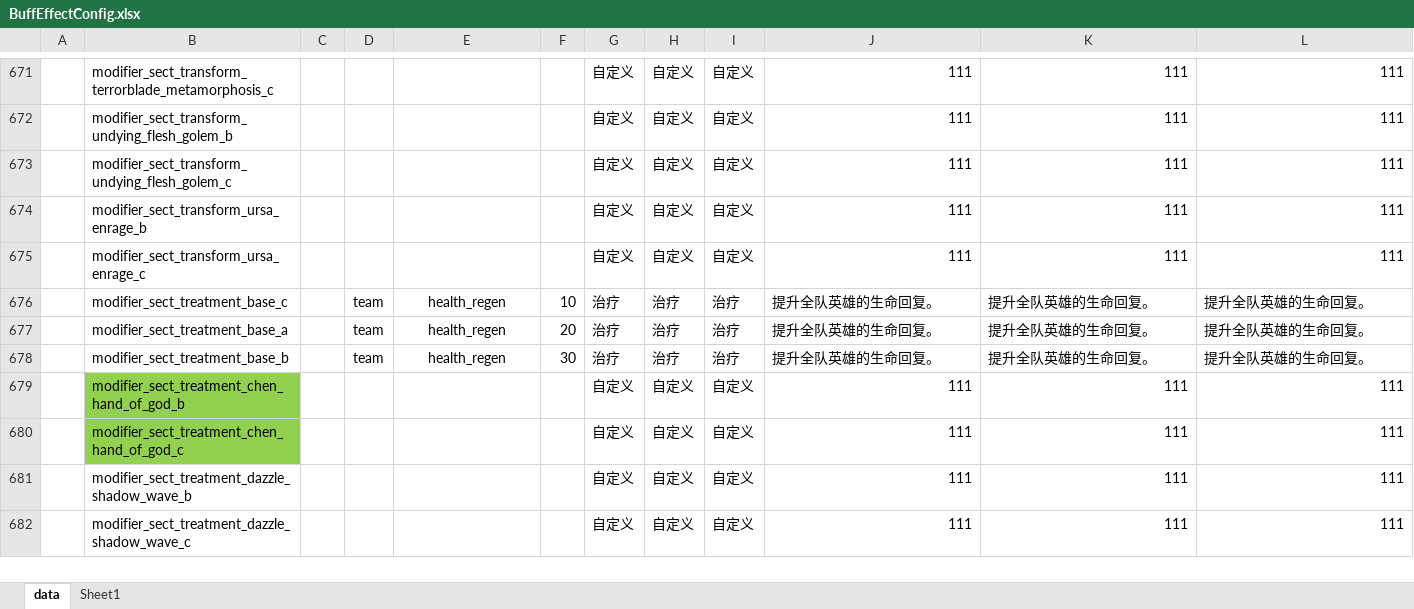
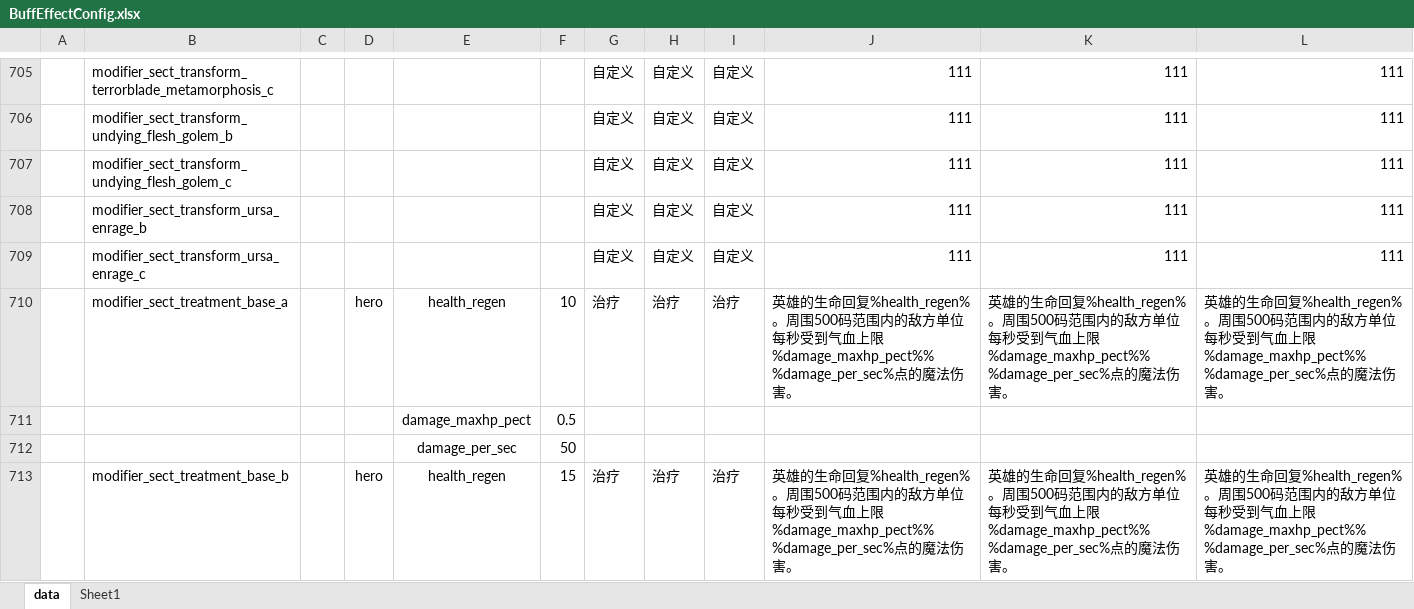
Before and after one commit to cchorseless/ET7, an Excel workbook: Doc/ExcelConfig/Datas/dota/BuffEffectConfig.xlsx, sheet data, drawn as a sheet; only a part is shown, gaps mark what is left out; the shorter side is filled out with more unchanged rows; values as stored, in another font and other column widths than the file's, no borders; removed rows and columns are numbered as before the commit, all else as after; the diff covers the shown part only; the diff names each change by its address in the sheet, - before the commit and + after, or states it on an @@ line.

```diff
--- a/Doc/ExcelConfig/Datas/dota/BuffEffectConfig.xlsx (sheet data)
+++ b/Doc/ExcelConfig/Datas/dota/BuffEffectConfig.xlsx (sheet data)
-row 676:  | modifier_sect_treatment_base_c |  | team | health_regen | 10 | 治疗 | 治疗 | 治疗 | 提升全队英雄的生命回复。 | 提升全队英雄的生命回复。 | 提升全队英雄的生命回复。
-D710: team
+D710: hero
-F710: 20
+F710: 10
-J710: 提升全队英雄的生命回复。
+J710: 英雄的生命回复%health_regen%。周围500码范围内的敌方单位每秒受到气血上限%damage_maxhp_pect%% %damage_per_sec%点的魔法伤害。
-K710: 提升全队英雄的生命回复。
+K710: 英雄的生命回复%health_regen%。周围500码范围内的敌方单位每秒受到气血上限%damage_maxhp_pect%% %damage_per_sec%点的魔法伤害。
-L710: 提升全队英雄的生命回复。
+L710: 英雄的生命回复%health_regen%。周围500码范围内的敌方单位每秒受到气血上限%damage_maxhp_pect%% %damage_per_sec%点的魔法伤害。
+row 711:  |  |  |  | damage_maxhp_pect | 0.5
+row 712:  |  |  |  | damage_per_sec | 50
-D713: team
+D713: hero
-F713: 30
+F713: 15
-J713: 提升全队英雄的生命回复。
+J713: 英雄的生命回复%health_regen%。周围500码范围内的敌方单位每秒受到气血上限%damage_maxhp_pect%% %damage_per_sec%点的魔法伤害。
-K713: 提升全队英雄的生命回复。
+K713: 英雄的生命回复%health_regen%。周围500码范围内的敌方单位每秒受到气血上限%damage_maxhp_pect%% %damage_per_sec%点的魔法伤害。
-L713: 提升全队英雄的生命回复。
+L713: 英雄的生命回复%health_regen%。周围500码范围内的敌方单位每秒受到气血上限%damage_maxhp_pect%% %damage_per_sec%点的魔法伤害。
```
Also changed, not shown: 42 added rows, 11 moved rows and 192 edited cells elsewhere in this sheet, 1 other file.
